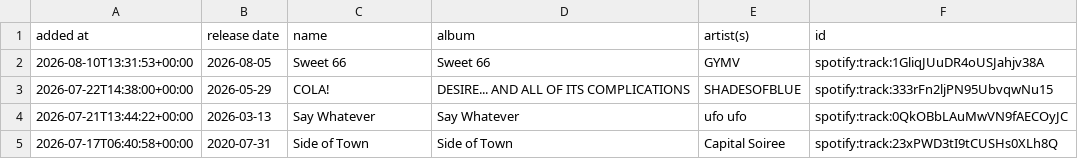
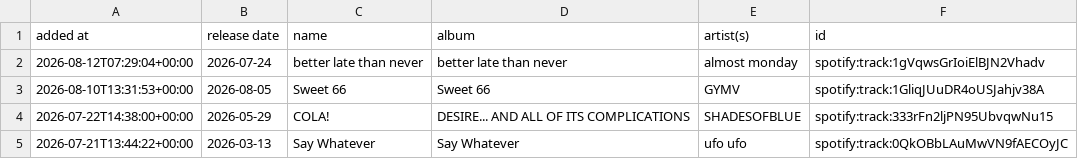
Before and after one commit to DusterTheFirst/playlist, a CSV file: liked_songs.csv, drawn as a sheet; only a part is shown; the shorter side is filled out with more unchanged rows.

```diff
--- a/liked_songs.csv
+++ b/liked_songs.csv
@@ -1,2 +1,3 @@
 added at,release date,name,album,artist(s),id
+2026-08-12T07:29:04+00:00,2026-07-24,better late than never,better late than never,almost monday,spotify:track:1gVqwsGrIoiElBJN2Vhadv
 2026-08-10T13:31:53+00:00,2026-08-05,Sweet 66,Sweet 66,GYMV,spotify:track:1GliqJUuDR4oUSJahjv38A
```
